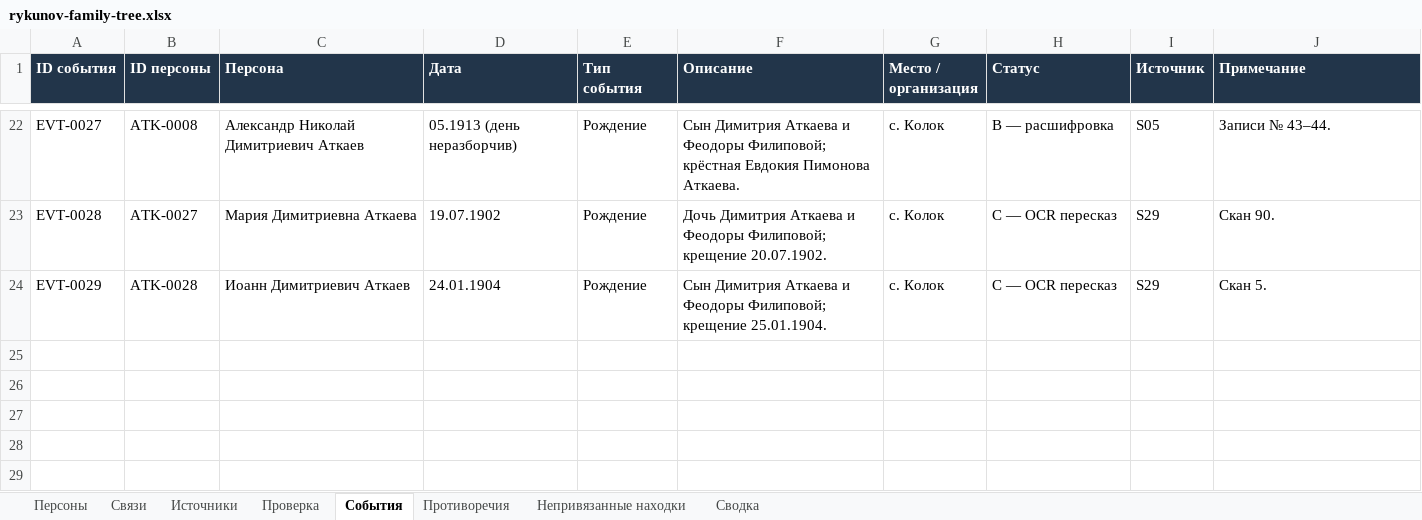
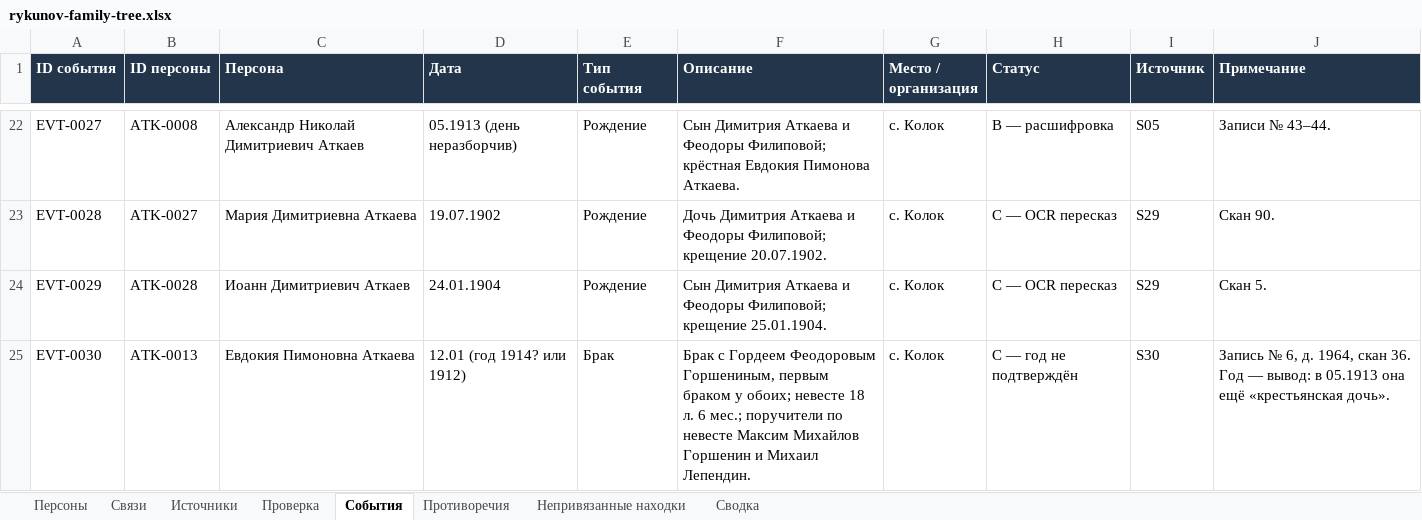
Before and after one commit to kilevoy/rykunov-family-tree, an Excel workbook: data/rykunov-family-tree.xlsx, sheet События, drawn as a sheet; only a part is shown, gaps mark what is left out; values as stored, in another font and other column widths than the file's, no borders; the diff names each change by its address in the sheet, - before the commit and + after, or states it on an @@ line.

```diff
--- a/data/rykunov-family-tree.xlsx (sheet События)
+++ b/data/rykunov-family-tree.xlsx (sheet События)
+row 25: EVT-0030 | ATK-0013 | Евдокия Пимоновна Аткаева | 12.01 (год 1914? или 1912) | Брак | Брак с Гордеем Феодоровым Горшениным, первым браком у обоих; невесте 18 л. 6 мес.; поручители по невесте Максим Михайлов Горшенин и Михаил Лепендин. | с. Колок | C — год не подтверждён | S30 | Запись № 6, д. 1964, скан 36. Год — вывод: в 05.1913 она ещё «крестьянская дочь».
```
Also changed, not shown: sheet Связи, sheet Персоны, sheet Источники, sheet Сводка, sheet Непривязанные находки, sheet Проверка.
